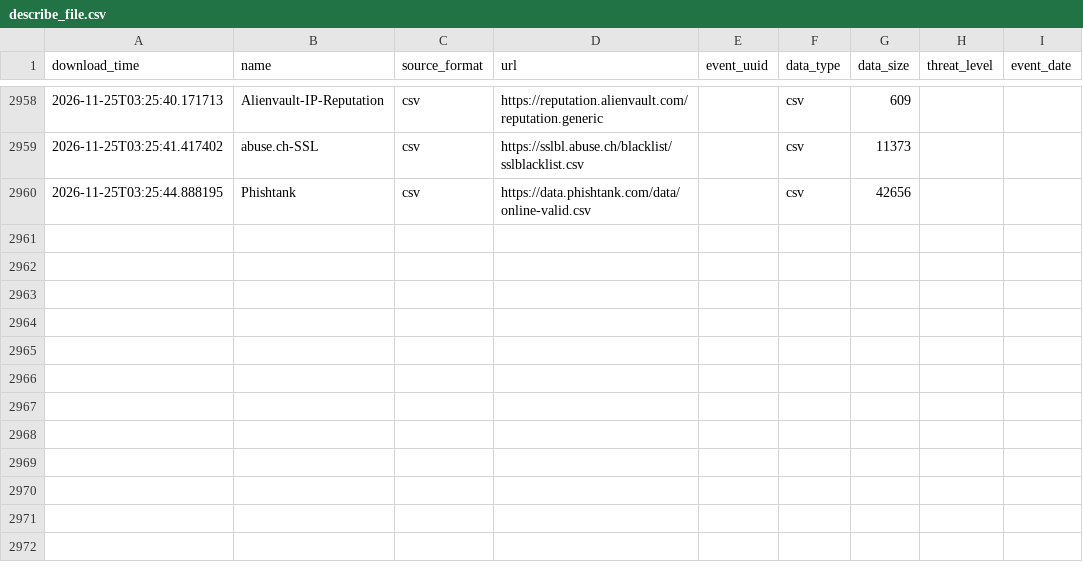
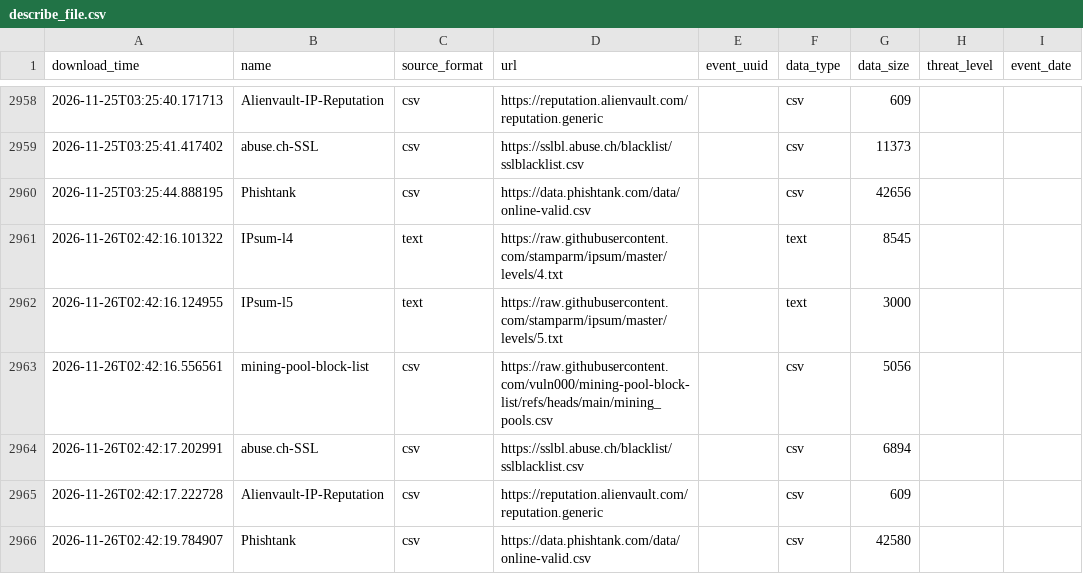
Before and after one commit to vuln000/FinalThreatFeed, a CSV file: output/describe_file.csv, drawn as a sheet; only a part is shown, gaps mark what is left out.

```diff
--- a/output/describe_file.csv
+++ b/output/describe_file.csv
@@ -2960 +2960,7 @@ download_time,name,source_format,url,event_uuid,data_type,data_size,threat_level
 2026-11-25T03:25:44.888195,Phishtank,csv,https://data.phishtank.com/data/online-valid.csv,,csv,42656,,
+2026-11-26T02:42:16.101322,IPsum-l4,text,https://raw.githubusercontent.com/stamparm/ipsum/master/levels/4.txt,,text,8545,,
+2026-11-26T02:42:16.124955,IPsum-l5,text,https://raw.githubusercontent.com/stamparm/ipsum/master/levels/5.txt,,text,3000,,
+2026-11-26T02:42:16.556561,mining-pool-block-list,csv,https://raw.githubusercontent.com/vuln000/mining-pool-block-list/refs/heads/main/mining_pools.csv,,csv,5056,,
+2026-11-26T02:42:17.202991,abuse.ch-SSL,csv,https://sslbl.abuse.ch/blacklist/sslblacklist.csv,,csv,6894,,
+2026-11-26T02:42:17.222728,Alienvault-IP-Reputation,csv,https://reputation.alienvault.com/reputation.generic,,csv,609,,
+2026-11-26T02:42:19.784907,Phishtank,csv,https://data.phishtank.com/data/online-valid.csv,,csv,42580,,
```
Also changed, not shown: 3 other files.
